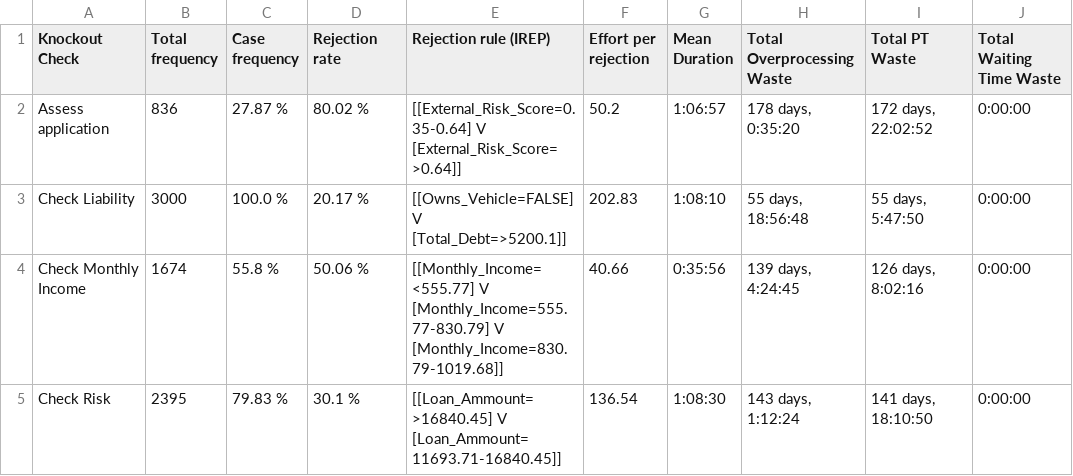
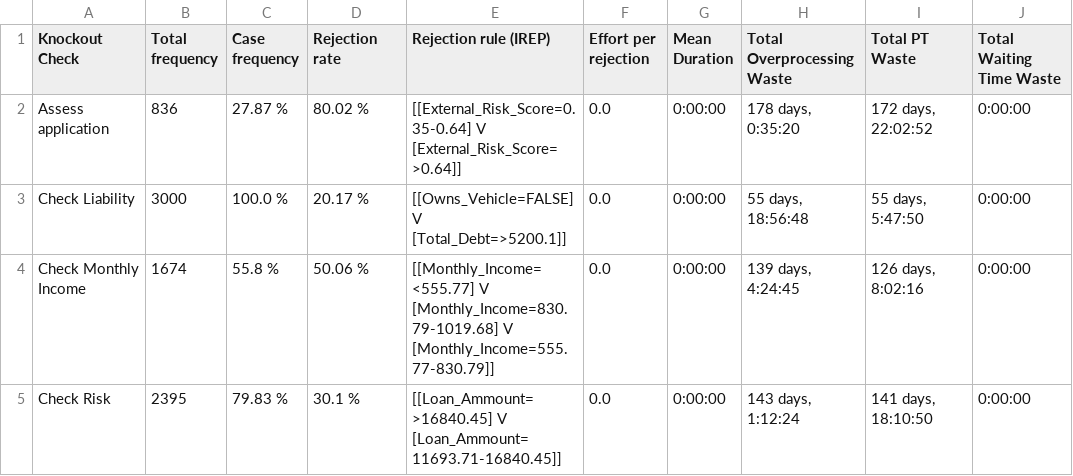
Before and after one commit to AutomatedProcessImprovement/knockouts-optimization, a CSV file: data/outputs/synthetic_example_ko_analysis_report.csv, drawn as a sheet; only a part is shown; ↵ is a line break in a cell; the diff names each change by its address in the sheet, - before the commit and + after, or states it on an @@ line.

```diff
--- a/data/outputs/synthetic_example_ko_analysis_report.csv
+++ b/data/outputs/synthetic_example_ko_analysis_report.csv
-F2 (Effort per rejection): 50.2
+F2 (Effort per rejection): 0.0
-G2 (Mean Duration): 1:06:57
+G2 (Mean Duration): 0:00:00
-F3 (Effort per rejection): 202.83
+F3 (Effort per rejection): 0.0
-G3 (Mean Duration): 1:08:10
+G3 (Mean Duration): 0:00:00
-E4 (Rejection rule (IREP)): [[Monthly_Income=<555.77] V ↵ [Monthly_Income=555.77-830.79] V ↵ [Monthly_Income=830.79-1019.68]]
+E4 (Rejection rule (IREP)): [[Monthly_Income=<555.77] V ↵ [Monthly_Income=830.79-1019.68] V ↵ [Monthly_Income=555.77-830.79]]
-F4 (Effort per rejection): 40.66
+F4 (Effort per rejection): 0.0
-G4 (Mean Duration): 0:35:56
+G4 (Mean Duration): 0:00:00
-F5 (Effort per rejection): 136.54
+F5 (Effort per rejection): 0.0
-G5 (Mean Duration): 1:08:30
+G5 (Mean Duration): 0:00:00
```
Also changed, not shown: data/outputs/envpermit_ko_analysis_report.csv, 14 other files.
